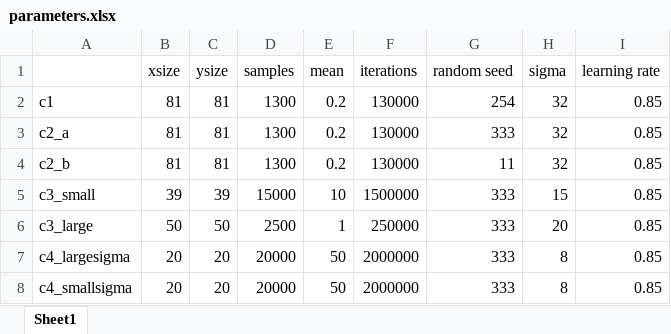
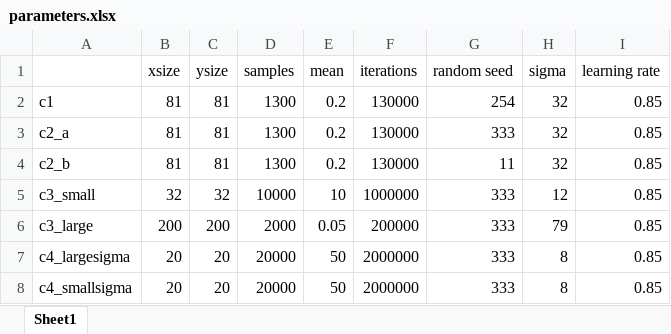
Before and after one commit to SaphCode/SOSEx3, an Excel workbook: parameters.xlsx, sheet Sheet1, drawn as a sheet; values as stored, in another font and other column widths than the file's, no borders; the diff names each change by its address in the sheet, - before the commit and + after, or states it on an @@ line.

```diff
--- a/parameters.xlsx (sheet Sheet1)
+++ b/parameters.xlsx (sheet Sheet1)
-B5 (xsize): 39
+B5 (xsize): 32
-C5 (ysize): 39
+C5 (ysize): 32
-D5 (samples): 15000
+D5 (samples): 10000
-F5 (iterations): 1500000
+F5 (iterations): 1000000
-H5 (sigma): 15
+H5 (sigma): 12
-B6 (xsize): 50
+B6 (xsize): 200
-C6 (ysize): 50
+C6 (ysize): 200
-D6 (samples): 2500
+D6 (samples): 2000
-E6 (mean): 1
+E6 (mean): 0.05
-F6 (iterations): 250000
+F6 (iterations): 200000
-H6 (sigma): 20
+H6 (sigma): 79
```
Also changed, not shown: 2 other files.
